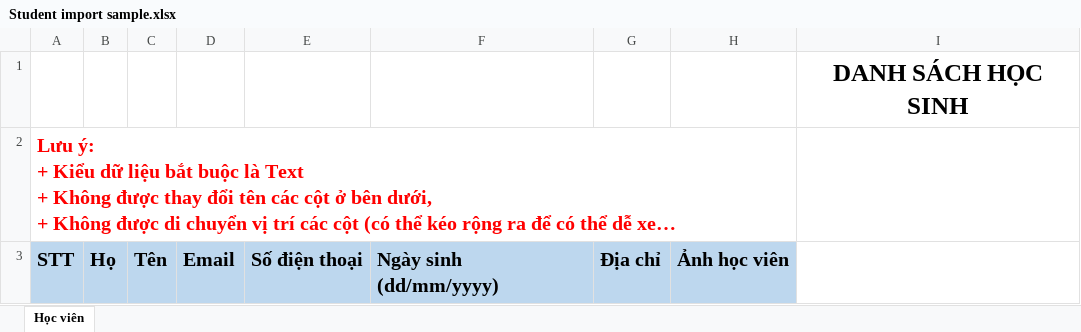
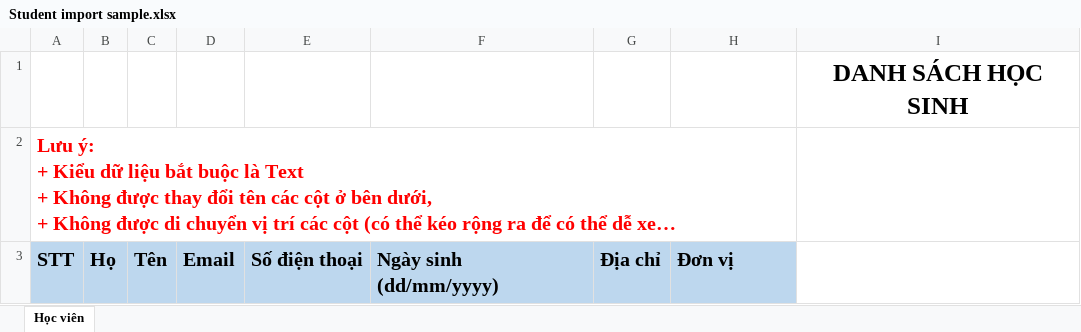
Before and after one commit to anhle19/uef_diem_danh, an Excel workbook: uef_diem_danh/uploadexcels/Student import sample.xlsx, sheet Học viên, drawn as a sheet; long unchanged cells end in …; values as stored, in another font and other column widths than the file's, no borders; table styles not drawn; the diff names each change by its address in the sheet, - before the commit and + after, or states it on an @@ line.

Commit message:
Change: Remove HinhAnh column and change into DonVi column in Student import sample excel file

```diff
--- a/uef_diem_danh/uploadexcels/Student import sample.xlsx (sheet Học viên)
+++ b/uef_diem_danh/uploadexcels/Student import sample.xlsx (sheet Học viên)
-H3: Ảnh học viên
+H3: Đơn vị
```
Also changed, not shown: 1 other file.
